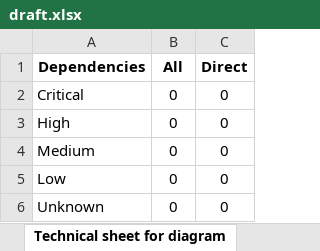
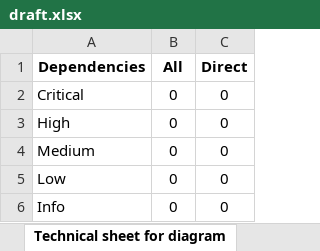
Before and after one commit to denimoll/dt-report-generator, an Excel workbook: reports/draft.xlsx, sheet Technical sheet for diagram, drawn as a sheet; values as stored, in another font and other column widths than the file's, no borders; the diff names each change by its address in the sheet, - before the commit and + after, or states it on an @@ line.

Commit message:
Rename unlnown in info

```diff
--- a/reports/draft.xlsx (sheet Technical sheet for diagram)
+++ b/reports/draft.xlsx (sheet Technical sheet for diagram)
-A6 (Dependencies): Unknown
+A6 (Dependencies): Info
```
Also changed, not shown: charts or pictures.
